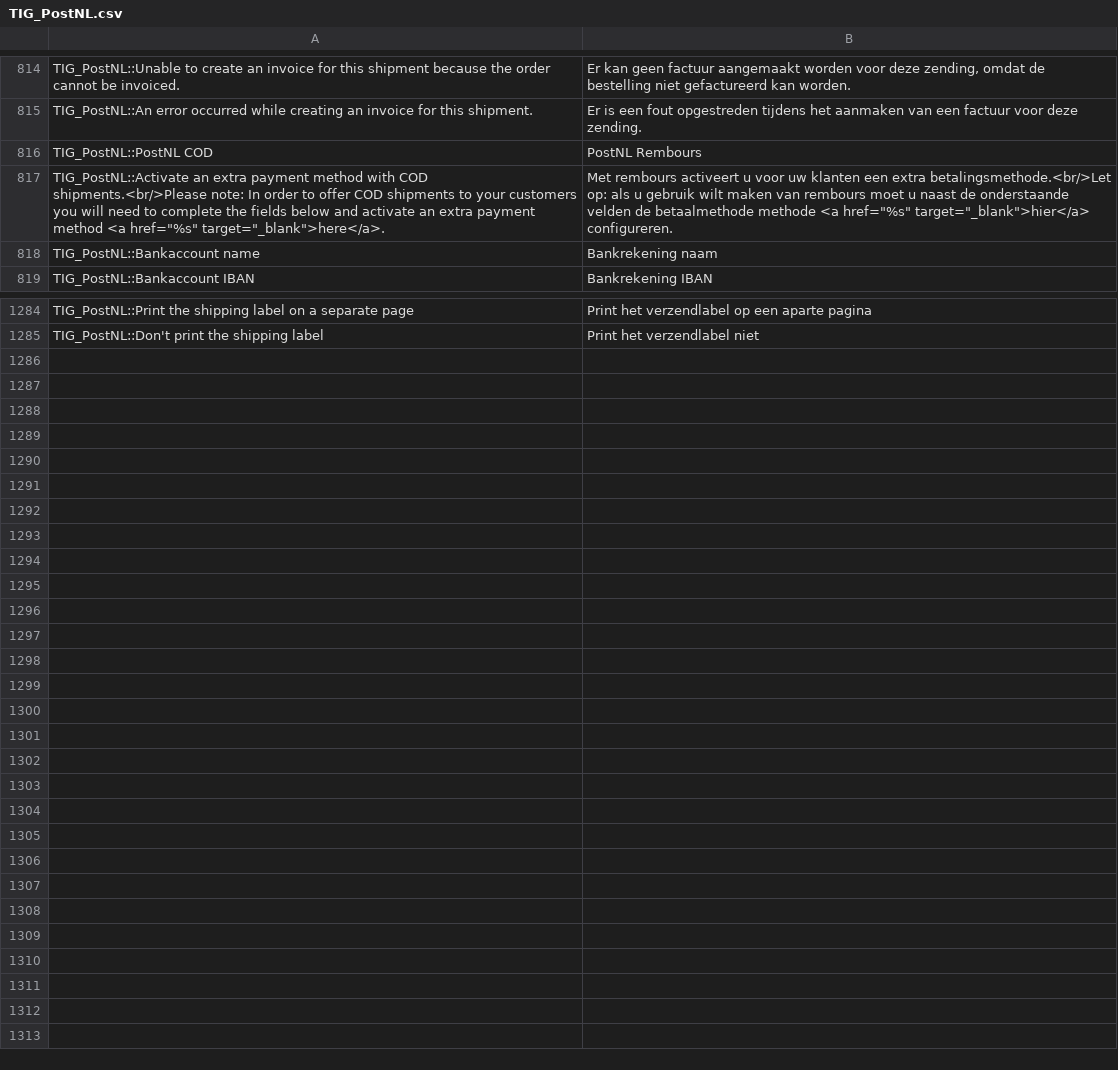
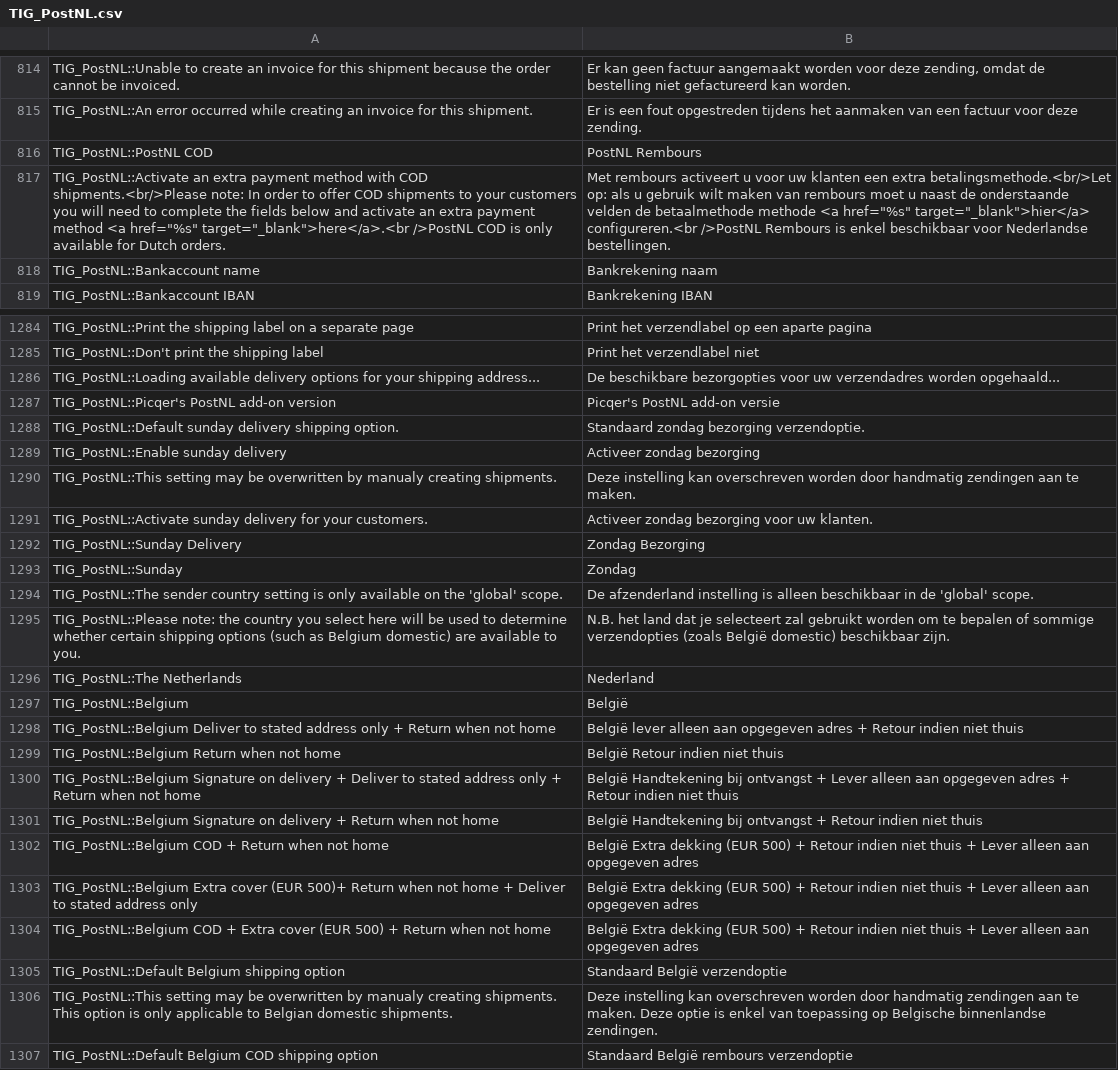
Before and after one commit to postnl/postnl-magento1-End-of-life, a CSV file: app/locale/nl_NL/TIG_PostNL.csv, drawn as a sheet; only a part is shown, gaps mark what is left out; the diff covers the shown part only; the diff names each change by its address in the sheet, - before the commit and + after, or states it on an @@ line.

Commit message:
added delivery options to be shipping

```diff
--- a/app/locale/nl_NL/TIG_PostNL.csv
+++ b/app/locale/nl_NL/TIG_PostNL.csv
-A817: …<a href="%s" target="_blank">here</a>.
+A817: …<a href="%s" target="_blank">here</a>.<br />PostNL COD is only available for Dutch orders.
-B817: …href="%s" target="_blank">hier</a> configureren.
+B817: …href="%s" target="_blank">hier</a> configureren.<br />PostNL Rembours is enkel beschikbaar voor Nederlandse bestellingen.
+row 1286: TIG_PostNL::Loading available delivery options for your shipping address... | De beschikbare bezorgopties voor uw verzendadres worden opgehaald...
+row 1287: TIG_PostNL::Picqer's PostNL add-on version | Picqer's PostNL add-on versie
+row 1288: TIG_PostNL::Default sunday delivery shipping option. | Standaard zondag bezorging verzendoptie.
+row 1289: TIG_PostNL::Enable sunday delivery | Activeer zondag bezorging
+row 1290: TIG_PostNL::This setting may be overwritten by manualy creating shipments. | Deze instelling kan overschreven worden door handmatig zendingen aan te maken.
+row 1291: TIG_PostNL::Activate sunday delivery for your customers. | Activeer zondag bezorging voor uw klanten.
+row 1292: TIG_PostNL::Sunday Delivery | Zondag Bezorging
+row 1293: TIG_PostNL::Sunday | Zondag
+row 1294: TIG_PostNL::The sender country setting is only available on the 'global' scope. | De afzenderland instelling is alleen beschikbaar in de 'global' scope.
+row 1295: TIG_PostNL::Please note: the country you select here will be used to determine whether certain shipping options (such as Belgium domestic) are available to you. | N.B. het land dat je selecteert zal gebruikt worden om te bepalen of sommige verzendopties (zoals België domestic) beschikbaar zijn.
+row 1296: TIG_PostNL::The Netherlands | Nederland
+row 1297: TIG_PostNL::Belgium | België
+row 1298: TIG_PostNL::Belgium Deliver to stated address only + Return when not home | België lever alleen aan opgegeven adres + Retour indien niet thuis
+row 1299: TIG_PostNL::Belgium Return when not home | België Retour indien niet thuis
+row 1300: TIG_PostNL::Belgium Signature on delivery + Deliver to stated address only + Return when not home | België Handtekening bij ontvangst + Lever alleen aan opgegeven adres + Retour indien niet thuis
+row 1301: TIG_PostNL::Belgium Signature on delivery + Return when not home | België Handtekening bij ontvangst + Retour indien niet thuis
+row 1302: TIG_PostNL::Belgium COD + Return when not home | België Extra dekking (EUR 500) + Retour indien niet thuis + Lever alleen aan opgegeven adres
+row 1303: TIG_PostNL::Belgium Extra cover (EUR 500)+ Return when not home + Deliver to stated address only | België Extra dekking (EUR 500) + Retour indien niet thuis + Lever alleen aan opgegeven adres
+row 1304: TIG_PostNL::Belgium COD + Extra cover (EUR 500) + Return when not home | België Extra dekking (EUR 500) + Retour indien niet thuis + Lever alleen aan opgegeven adres
+row 1305: TIG_PostNL::Default Belgium shipping option | Standaard België verzendoptie
+row 1306: TIG_PostNL::This setting may be overwritten by manualy creating shipments. This option is only applicable to Belgian domestic shipments. | Deze instelling kan overschreven worden door handmatig zendingen aan te maken. Deze optie is enkel van toepassing op Belgische binnenlandse zendingen.
+row 1307: TIG_PostNL::Default Belgium COD shipping option | Standaard België rembours verzendoptie
```
Also changed, not shown: 2 edited cells elsewhere in this file, 17 other files.
